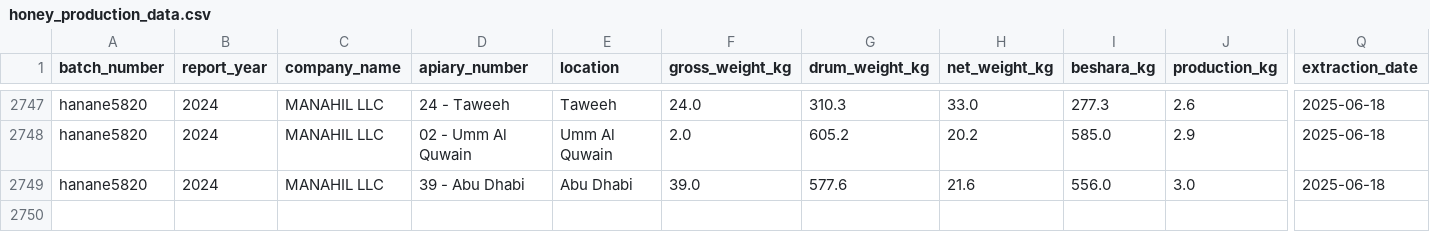
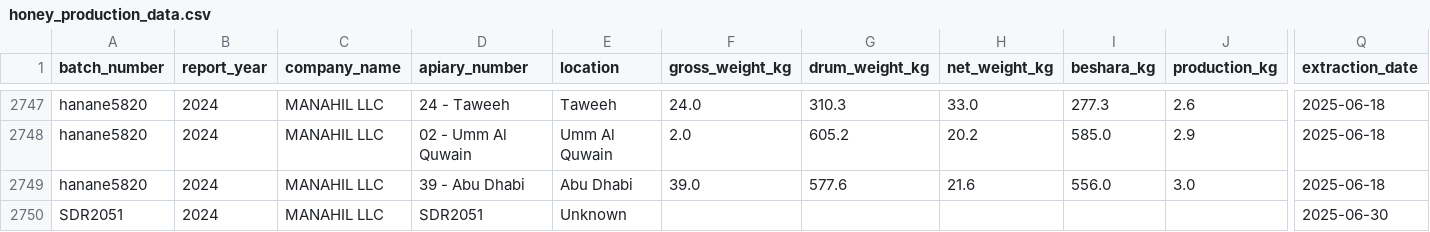
Before and after one commit to IbtissamEchchaibi19/invoicestorage, a CSV file: honey_production_data.csv, drawn as a sheet; only a part is shown, gaps mark what is left out; rows hold the shown columns only; the diff names each change by its address in the sheet, - before the commit and + after, or states it on an @@ line.

Commit message:
Add 1 new invoice records

```diff
--- a/honey_production_data.csv
+++ b/honey_production_data.csv
+row 2750: SDR2051 | 2024 | MANAHIL LLC | SDR2051 | Unknown |  |  |  |  |  | 2025-06-30
```
